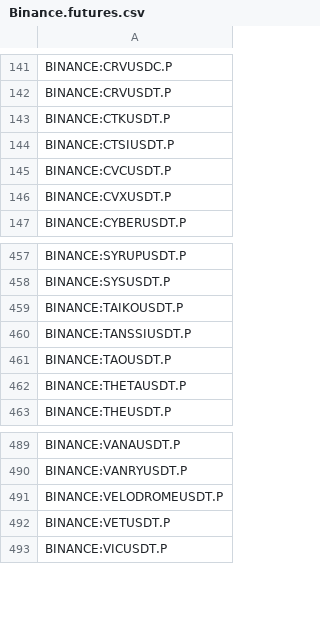
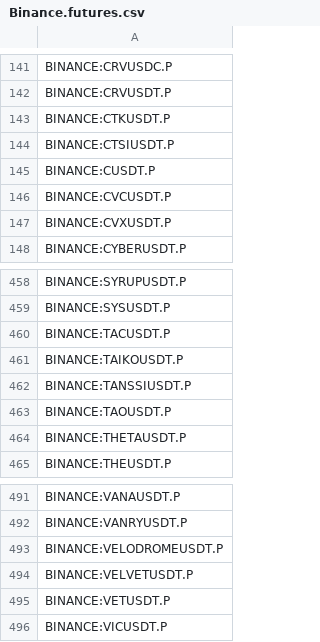
Before and after one commit to CryptowChris/Crypto-Exchanges-Tickers, a CSV file: tickers/Binance.futures.csv, drawn as a sheet; only a part is shown, gaps mark what is left out.

```diff
--- a/tickers/Binance.futures.csv
+++ b/tickers/Binance.futures.csv
@@ -144,2 +144,3 @@ BINANCE:CTKUSDT.P
 BINANCE:CTSIUSDT.P
+BINANCE:CUSDT.P
 BINANCE:CVCUSDT.P
@@ -458,2 +459,3 @@ BINANCE:SYRUPUSDT.P
 BINANCE:SYSUSDT.P
+BINANCE:TACUSDT.P
 BINANCE:TAIKOUSDT.P
@@ -491,2 +493,3 @@ BINANCE:VANRYUSDT.P
 BINANCE:VELODROMEUSDT.P
+BINANCE:VELVETUSDT.P
 BINANCE:VETUSDT.P
```
Also changed, not shown: tickers/BingX.csv, tickers/Bitget.csv, 14 other files.
